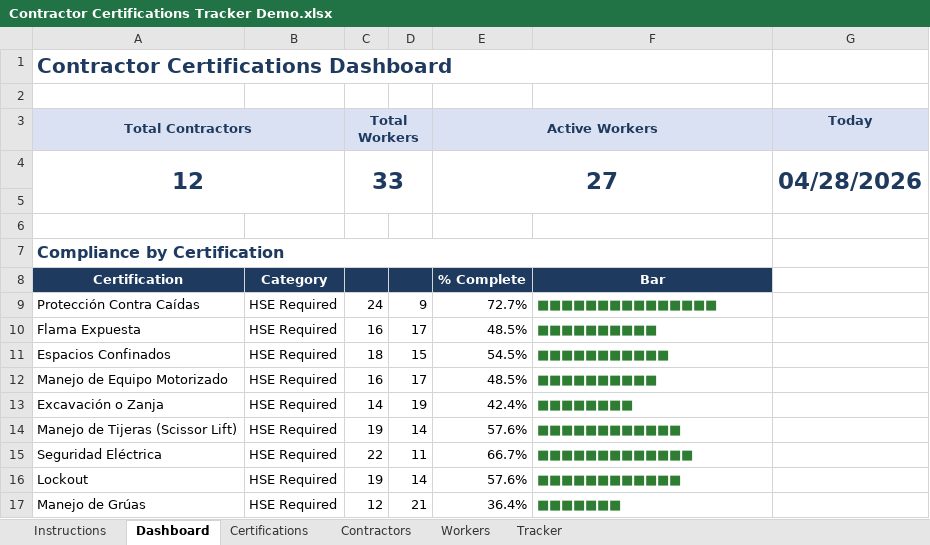
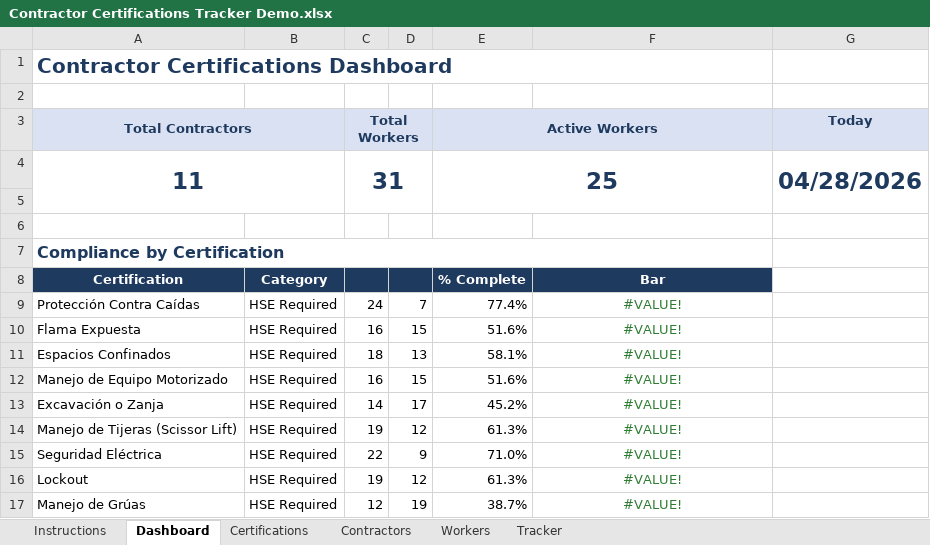
Before and after one commit to Joshua7792/jacobdashboard, an Excel workbook: cert_tracker/Contractor Certifications Tracker Demo.xlsx, sheet Dashboard, drawn as a sheet; only a part is shown; values as stored, in another font and other column widths than the file's, no borders; conditional formats not drawn; removed rows and columns are numbered as before the commit, all else as after; the diff covers the shown part only; the diff names each change by its address in the sheet, - before the commit and + after, or states it on an @@ line.

```diff
--- a/cert_tracker/Contractor Certifications Tracker Demo.xlsx (sheet Dashboard)
+++ b/cert_tracker/Contractor Certifications Tracker Demo.xlsx (sheet Dashboard)
-row 4: 12 |  | 33 |  | 27 |  | 04/28/2026
+row 4: 11 |  | 31 |  | 25 |  | 04/28/2026
-D9: 9
+D9: 7
-E9 (Active Workers): 72.7%
+E9 (Active Workers): 77.4%
-F9: ■■■■■■■■■■■■■■■
+F9: #VALUE!
-F9:F17 alignment: left
+F9:F17 alignment: center
-D10: 17
+D10: 15
-E10 (Active Workers): 48.5%
+E10 (Active Workers): 51.6%
-F10: ■■■■■■■■■■
+F10: #VALUE!
-D11: 15
+D11: 13
-E11 (Active Workers): 54.5%
+E11 (Active Workers): 58.1%
-F11: ■■■■■■■■■■■
+F11: #VALUE!
-D12: 17
+D12: 15
-E12 (Active Workers): 48.5%
+E12 (Active Workers): 51.6%
-F12: ■■■■■■■■■■
+F12: #VALUE!
-D13: 19
+D13: 17
-E13 (Active Workers): 42.4%
+E13 (Active Workers): 45.2%
-F13: ■■■■■■■■
+F13: #VALUE!
-D14: 14
+D14: 12
-E14 (Active Workers): 57.6%
+E14 (Active Workers): 61.3%
-F14: ■■■■■■■■■■■■
+F14: #VALUE!
-D15: 11
+D15: 9
-E15 (Active Workers): 66.7%
+E15 (Active Workers): 71.0%
-F15: ■■■■■■■■■■■■■
+F15: #VALUE!
-D16: 14
+D16: 12
-E16 (Active Workers): 57.6%
+E16 (Active Workers): 61.3%
-F16: ■■■■■■■■■■■■
+F16: #VALUE!
-D17: 21
+D17: 19
-E17 (Active Workers): 36.4%
+E17 (Active Workers): 38.7%
-F17: ■■■■■■■
+F17: #VALUE!
```
Also changed, not shown: 4 added rows, 46 edited cells and cell formats elsewhere in this sheet, sheet Tracker, sheet Certifications, sheet Workers, sheet Contractors, cert_tracker/Contractor Certifications Tracker.xlsx, 17 other files.
